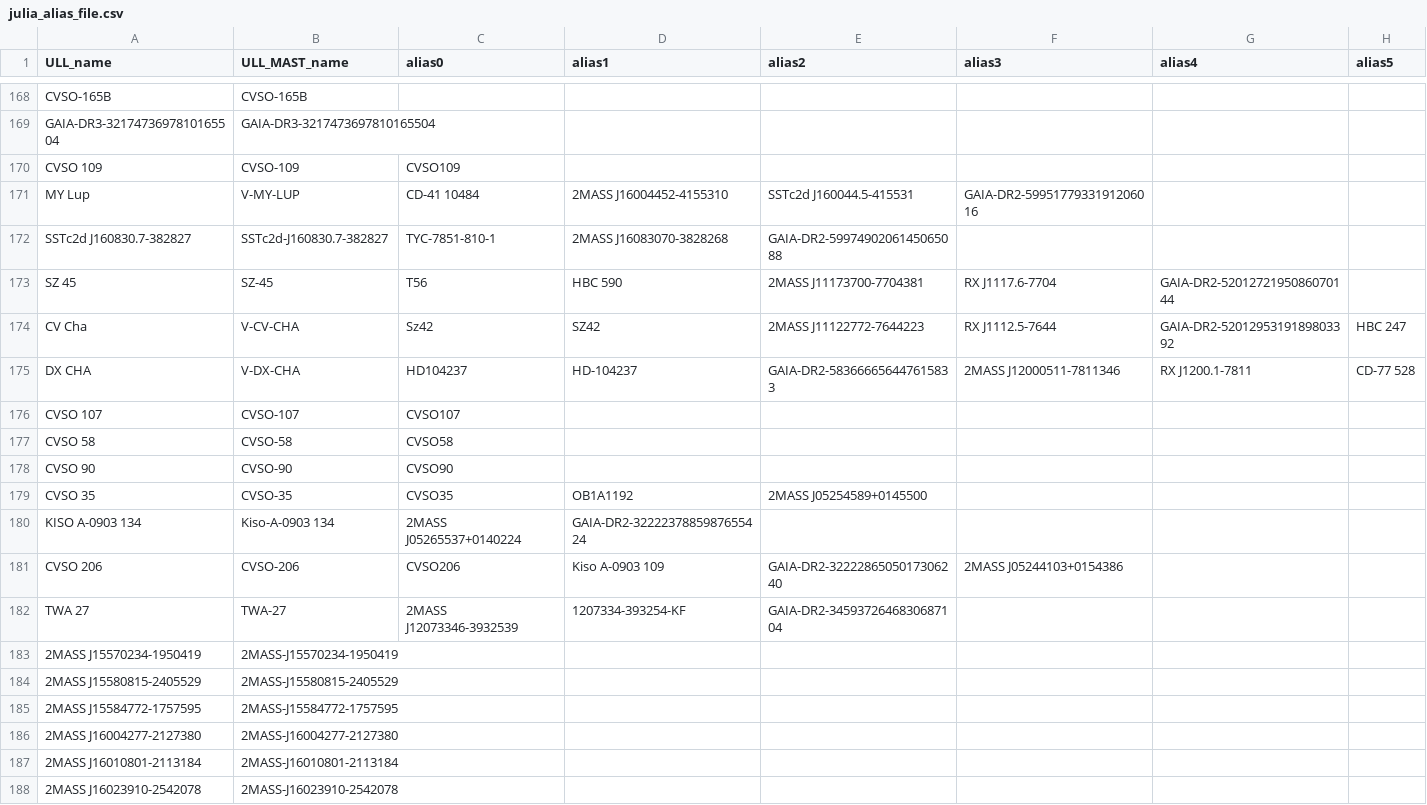
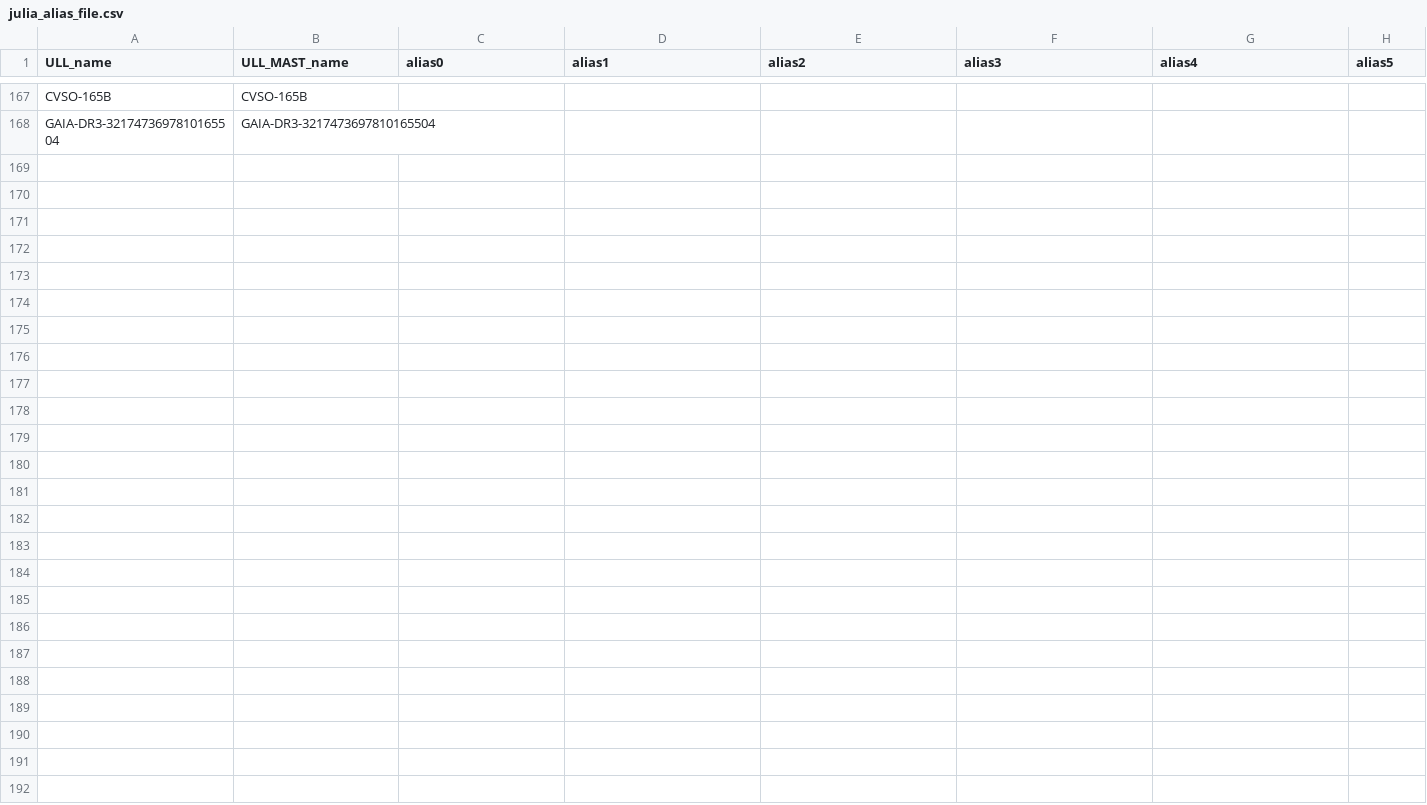
Before and after one commit to spacetelescope/ullyses-utils, a CSV file: utils/data/target_metadata/julia_alias_file.csv, drawn as a sheet; only a part is shown, gaps mark what is left out; the diff covers the shown part only.

Commit message:
Revert changes to 51bf0482c0738be37f2f835ca38203868f6b37df

```diff
--- a/utils/data/target_metadata/julia_alias_file.csv
+++ b/utils/data/target_metadata/julia_alias_file.csv
@@ -169,20 +168 @@ CVSO-165B,CVSO-165B,,,,,,
 GAIA-DR3-3217473697810165504,GAIA-DR3-3217473697810165504,,,,,,
-CVSO 109, CVSO-109, CVSO109,,,,,
-MY Lup, V-MY-LUP, CD-41 10484, 2MASS J16004452-4155310, SSTc2d J160044.5-415531, GAIA-DR2-5995177933191206016,,
-SSTc2d J160830.7-382827, SSTc2d-J160830.7-382827, TYC-7851-810-1, 2MASS J16083070-3828268, GAIA-DR2-5997490206145065088,,,
-SZ 45, SZ-45, T56, HBC 590, 2MASS J11173700-7704381, RX J1117.6-7704, GAIA-DR2-5201272195086070144,
-CV Cha, V-CV-CHA, Sz42, SZ42, 2MASS J11122772-7644223, RX J1112.5-7644, GAIA-DR2-5201295319189803392, HBC 247
-DX CHA, V-DX-CHA, HD104237, HD-104237, GAIA-DR2-583666656447615833, 2MASS J12000511-7811346, RX J1200.1-7811, CD-77 528
-CVSO 107, CVSO-107, CVSO107,,,,,
-CVSO 58, CVSO-58, CVSO58,,,,,
-CVSO 90, CVSO-90, CVSO90,,,,,
-CVSO 35, CVSO-35, CVSO35, OB1A1192, 2MASS J05254589+0145500,,,
-KISO A-0903 134, Kiso-A-0903 134, 2MASS J05265537+0140224, GAIA-DR2-3222237885987655424,,,,
-CVSO 206, CVSO-206, CVSO206, 	Kiso A-0903 109, GAIA-DR2-3222286505017306240, 2MASS J05244103+0154386,,
-TWA 27, TWA-27, 2MASS J12073346-3932539, 1207334-393254-KF, GAIA-DR2-3459372646830687104,,,
-2MASS J15570234-1950419, 2MASS-J15570234-1950419,,,,,,
-2MASS J15580815-2405529, 2MASS-J15580815-2405529,,,,,,
-2MASS J15584772-1757595, 2MASS-J15584772-1757595,,,,,,
-2MASS J16004277-2127380, 2MASS-J16004277-2127380,,,,,,
-2MASS J16010801-2113184, 2MASS-J16010801-2113184,,,,,,
-2MASS J16023910-2542078, 2MASS-J16023910-2542078,,,,,,
```
Also changed, not shown: 11 removed rows elsewhere in this file.
